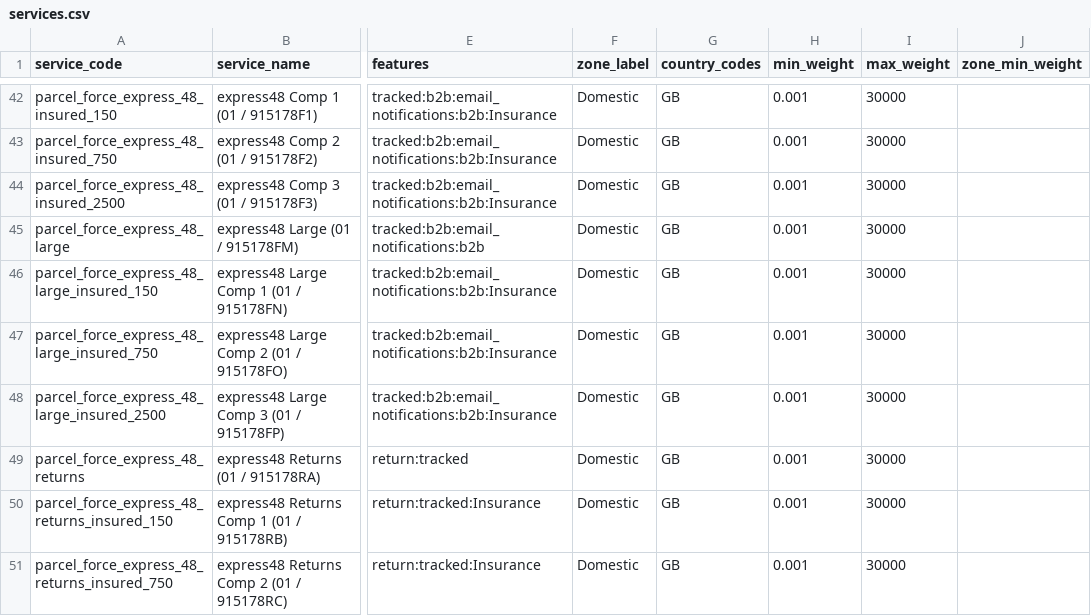
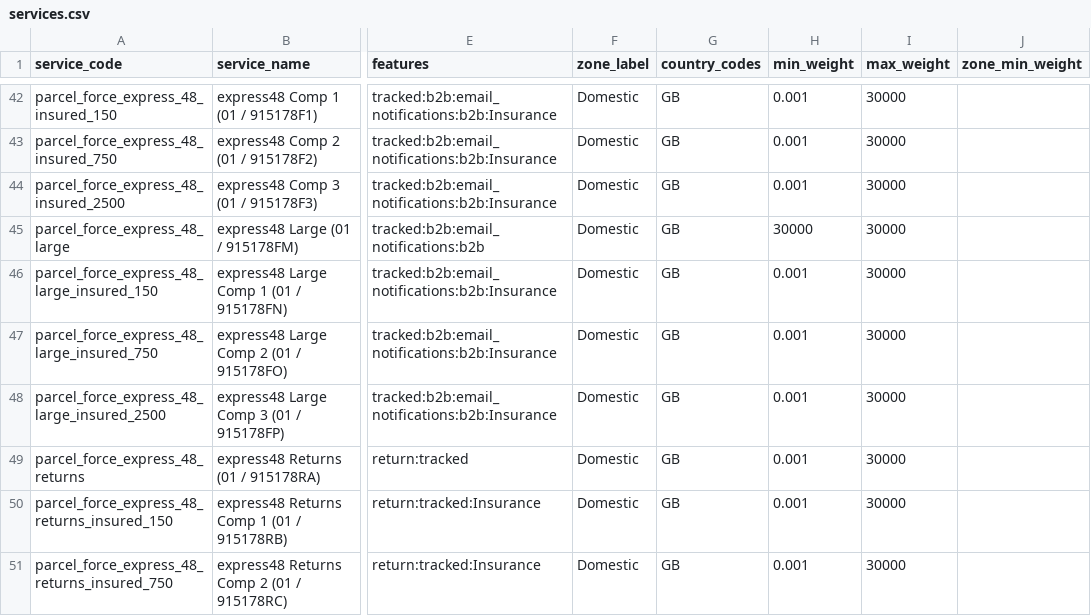
Before and after one commit to motorsport-tools/shipping, a CSV file: modules/connectors/royalmail/karrio/providers/royalmail/services.csv, drawn as a sheet; only a part is shown, gaps mark what is left out; the diff names each change by its address in the sheet, - before the commit and + after, or states it on an @@ line.

```diff
--- a/modules/connectors/royalmail/karrio/providers/royalmail/services.csv
+++ b/modules/connectors/royalmail/karrio/providers/royalmail/services.csv
-H45 (min_weight): 0.001
+H45 (min_weight): 30000
```
Also changed, not shown: 3 other files.
